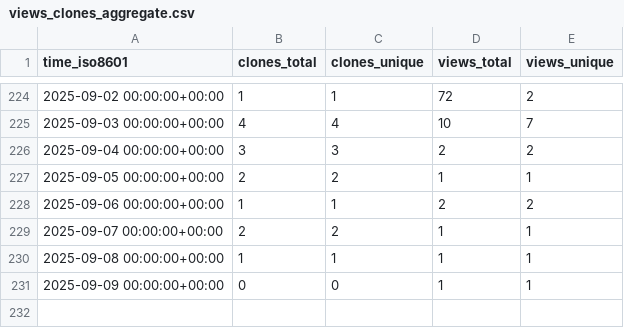
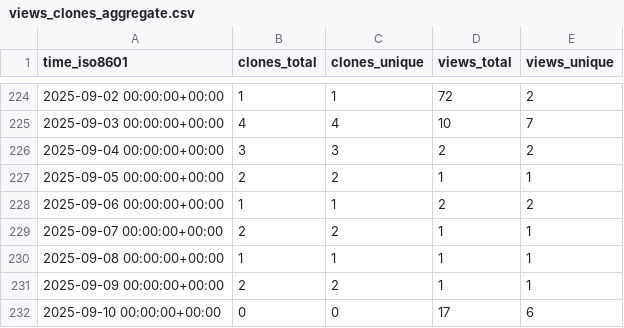
Before and after one commit to christineklli/global-yield-impacts, a CSV file: christineklli/global-yield-impacts/ghrs-data/views_clones_aggregate.csv, drawn as a sheet; only a part is shown, gaps mark what is left out.

```diff
--- a/christineklli/global-yield-impacts/ghrs-data/views_clones_aggregate.csv
+++ b/christineklli/global-yield-impacts/ghrs-data/views_clones_aggregate.csv
@@ -230,2 +230,3 @@ time_iso8601,clones_total,clones_unique,views_total,views_unique
 2025-09-08 00:00:00+00:00,1,1,1,1
-2025-09-09 00:00:00+00:00,0,0,1,1
+2025-09-09 00:00:00+00:00,2,2,1,1
+2025-09-10 00:00:00+00:00,0,0,17,6
```
Also changed, not shown: 1 other file.
